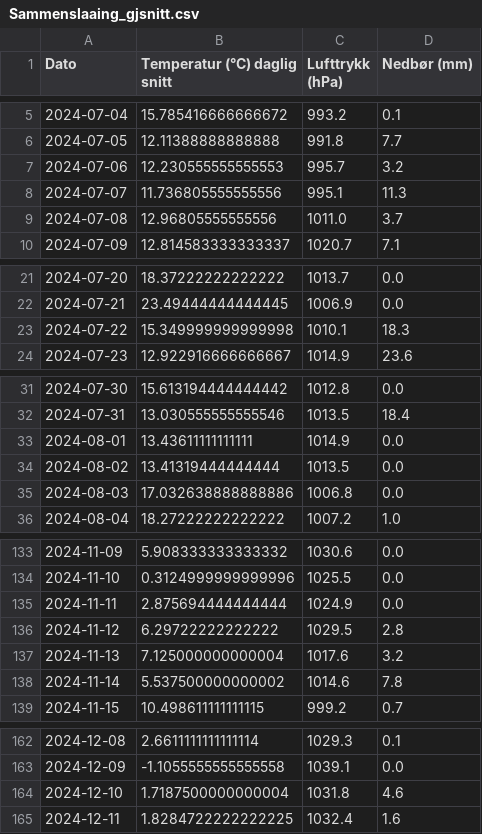
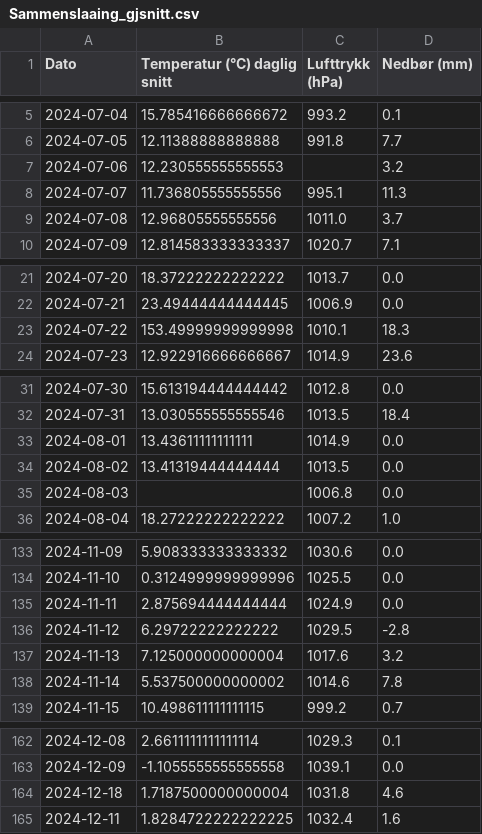
Before and after one commit to sarasok/Mappevurdering_anv_prog, a CSV file: data/Sammenslaaing_gjsnitt.csv, drawn as a sheet; only a part is shown, gaps mark what is left out.

```diff
--- a/data/Sammenslaaing_gjsnitt.csv
+++ b/data/Sammenslaaing_gjsnitt.csv
@@ -6,3 +6,3 @@ Dato,Temperatur (°C) daglig snitt,Lufttrykk (hPa),Nedbør (mm)
 2024-07-05,12.11388888888888,991.8,7.7
-2024-07-06,12.230555555555553,995.7,3.2
+2024-07-06,12.230555555555553,,3.2
 2024-07-07,11.736805555555556,995.1,11.3
@@ -22,3 +22,3 @@ Dato,Temperatur (°C) daglig snitt,Lufttrykk (hPa),Nedbør (mm)
 2024-07-21,23.49444444444445,1006.9,0.0
-2024-07-22,15.349999999999998,1010.1,18.3
+2024-07-22,153.49999999999998,1010.1,18.3
 2024-07-23,12.922916666666667,1014.9,23.6
@@ -34,3 +34,3 @@ Dato,Temperatur (°C) daglig snitt,Lufttrykk (hPa),Nedbør (mm)
 2024-08-02,13.41319444444444,1013.5,0.0
-2024-08-03,17.032638888888886,1006.8,0.0
+2024-08-03,,1006.8,0.0
 2024-08-04,18.27222222222222,1007.2,1.0
@@ -135,3 +135,3 @@ Dato,Temperatur (°C) daglig snitt,Lufttrykk (hPa),Nedbør (mm)
 2024-11-11,2.875694444444444,1024.9,0.0
-2024-11-12,6.29722222222222,1029.5,2.8
+2024-11-12,6.29722222222222,1029.5,-2.8
 2024-11-13,7.125000000000004,1017.6,3.2
@@ -163,3 +163,3 @@ Dato,Temperatur (°C) daglig snitt,Lufttrykk (hPa),Nedbør (mm)
 2024-12-09,-1.1055555555555558,1039.1,0.0
-2024-12-10,1.7187500000000004,1031.8,4.6
+2024-12-18,1.7187500000000004,1031.8,4.6
 2024-12-11,1.8284722222222225,1032.4,1.6
```
Also changed, not shown: 1 other file.
